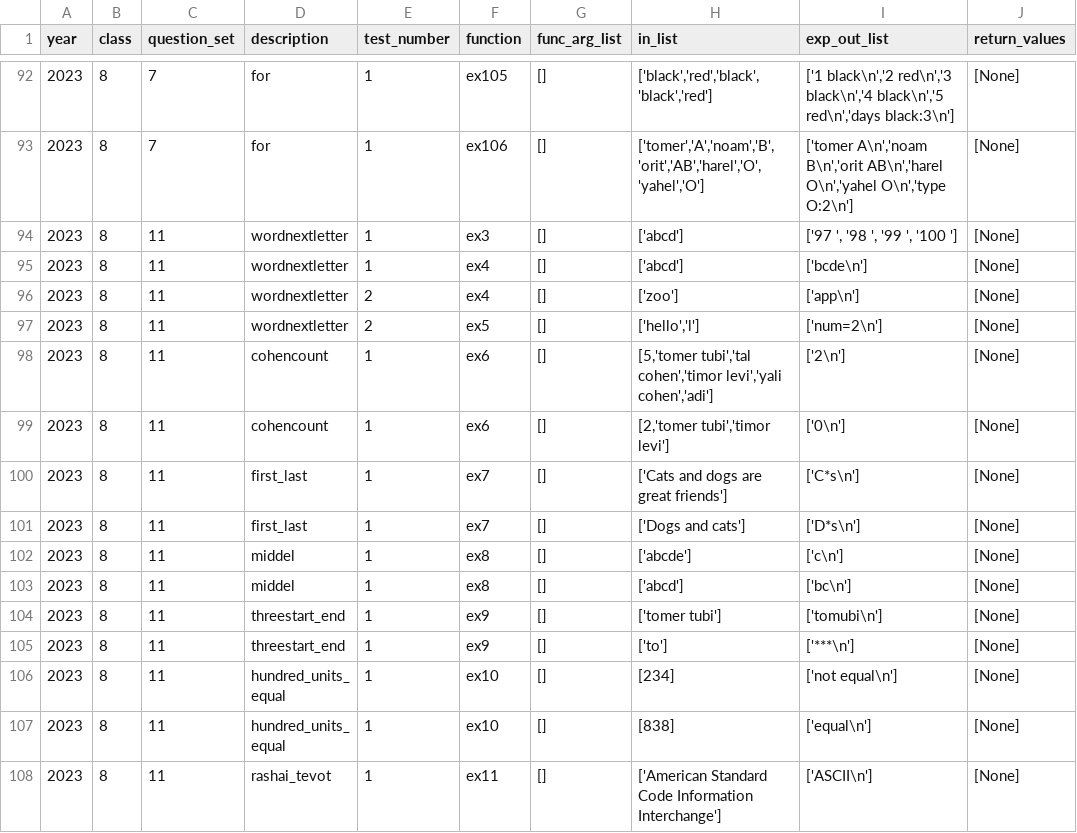
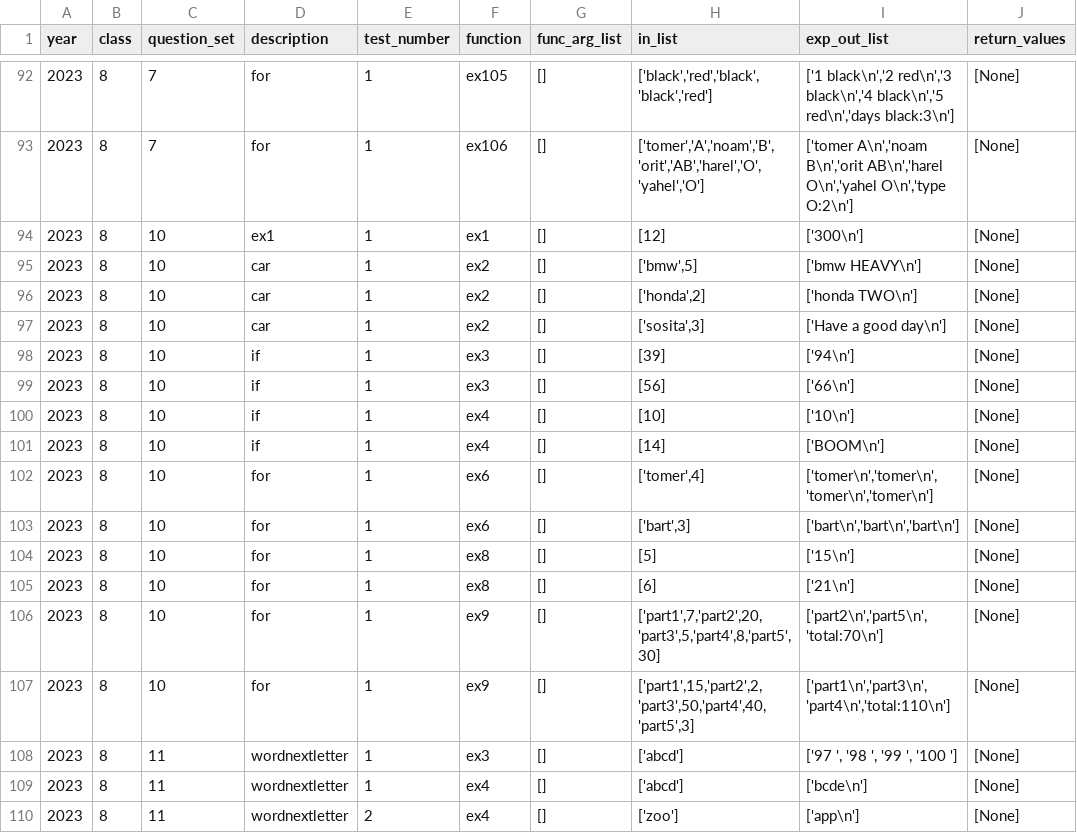
Before and after one commit to tomer2b/auto_grading, a CSV file: auto_grading/data/tasks.csv, drawn as a sheet; only a part is shown, gaps mark what is left out; the shorter side is filled out with more unchanged rows; the diff names each change by its address in the sheet, - before the commit and + after, or states it on an @@ line.

Commit message:
save

```diff
--- a/auto_grading/data/tasks.csv
+++ b/auto_grading/data/tasks.csv
+row 94: 2023 | 8 | 10 | ex1 | 1 | ex1 | [] | [12] | ['300\n'] | [None]
+row 95: 2023 | 8 | 10 | car | 1 | ex2 | [] | ['bmw',5] | ['bmw HEAVY\n'] | [None]
+row 96: 2023 | 8 | 10 | car | 1 | ex2 | [] | ['honda',2] | ['honda TWO\n'] | [None]
+row 97: 2023 | 8 | 10 | car | 1 | ex2 | [] | ['sosita',3] | ['Have a good day\n'] | [None]
+row 98: 2023 | 8 | 10 | if | 1 | ex3 | [] | [39] | ['94\n'] | [None]
+row 99: 2023 | 8 | 10 | if | 1 | ex3 | [] | [56] | ['66\n'] | [None]
+row 100: 2023 | 8 | 10 | if | 1 | ex4 | [] | [10] | ['10\n'] | [None]
+row 101: 2023 | 8 | 10 | if | 1 | ex4 | [] | [14] | ['BOOM\n'] | [None]
+row 102: 2023 | 8 | 10 | for | 1 | ex6 | [] | ['tomer',4] | ['tomer\n','tomer\n','tomer\n','tomer\n'] | [None]
+row 103: 2023 | 8 | 10 | for | 1 | ex6 | [] | ['bart',3] | ['bart\n','bart\n','bart\n'] | [None]
+row 104: 2023 | 8 | 10 | for | 1 | ex8 | [] | [5] | ['15\n'] | [None]
+row 105: 2023 | 8 | 10 | for | 1 | ex8 | [] | [6] | ['21\n'] | [None]
+row 106: 2023 | 8 | 10 | for | 1 | ex9 | [] | ['part1',7,'part2',20,'part3',5,'part4',8,'part5',30] | ['part2\n','part5\n','total:70\n'] | [None]
+row 107: 2023 | 8 | 10 | for | 1 | ex9 | [] | ['part1',15,'part2',2,'part3',50,'part4',40,'part5',3] | ['part1\n','part3\n','part4\n','total:110\n'] | [None]
```
